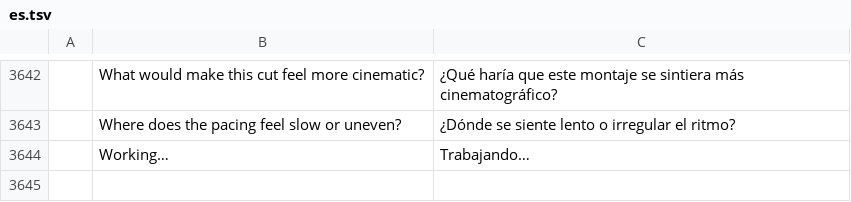
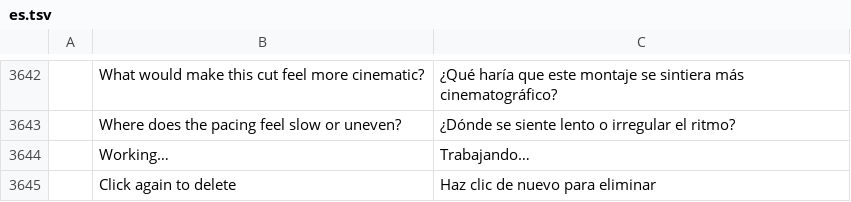
Before and after one commit to AdeThorMiwa/edith, a TSV file: crates/ui-egui/src/i18n/es.tsv, drawn as a sheet; only a part is shown, gaps mark what is left out; the diff names each change by its address in the sheet, - before the commit and + after, or states it on an @@ line.

```diff
--- a/crates/ui-egui/src/i18n/es.tsv
+++ b/crates/ui-egui/src/i18n/es.tsv
+row 3645:  | Click again to delete | Haz clic de nuevo para eliminar
```
Also changed, not shown: crates/ui-egui/src/i18n/ja.tsv, crates/ui-egui/src/i18n/zh-cn.tsv, 10 other files.
